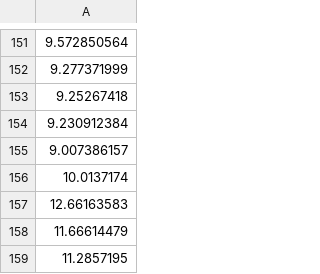
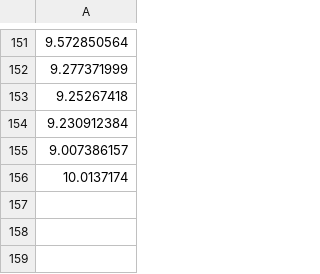
Before and after one commit to pituland/Cartera-vs-Desocupe, a CSV file: Desocupe.csv, drawn as a sheet; only a part is shown, gaps mark what is left out.

Commit message:
Update Desocupe.csv

```diff
--- a/Desocupe.csv
+++ b/Desocupe.csv
@@ -156,4 +156 @@
 10.0137174
-12.66163583
-11.66614479
-11.2857195
```
